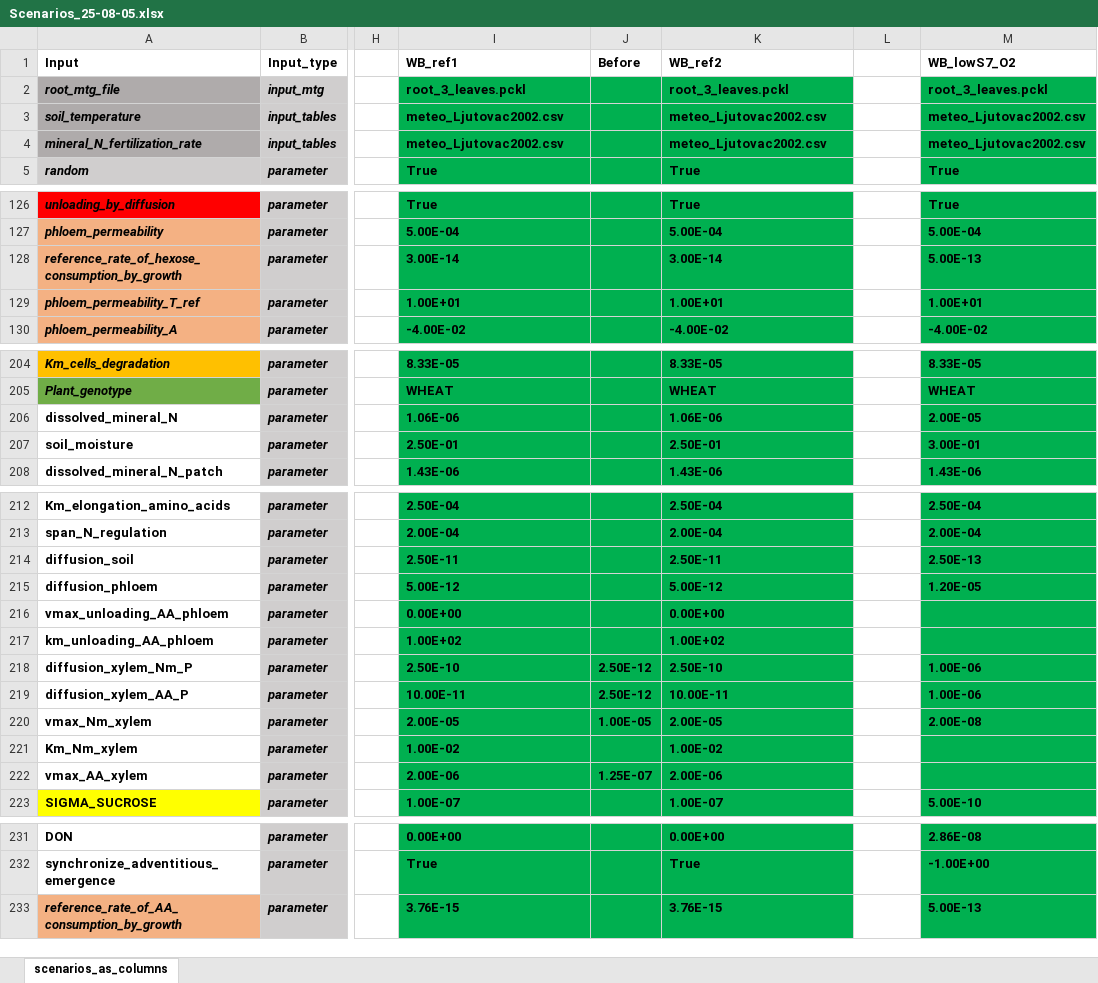
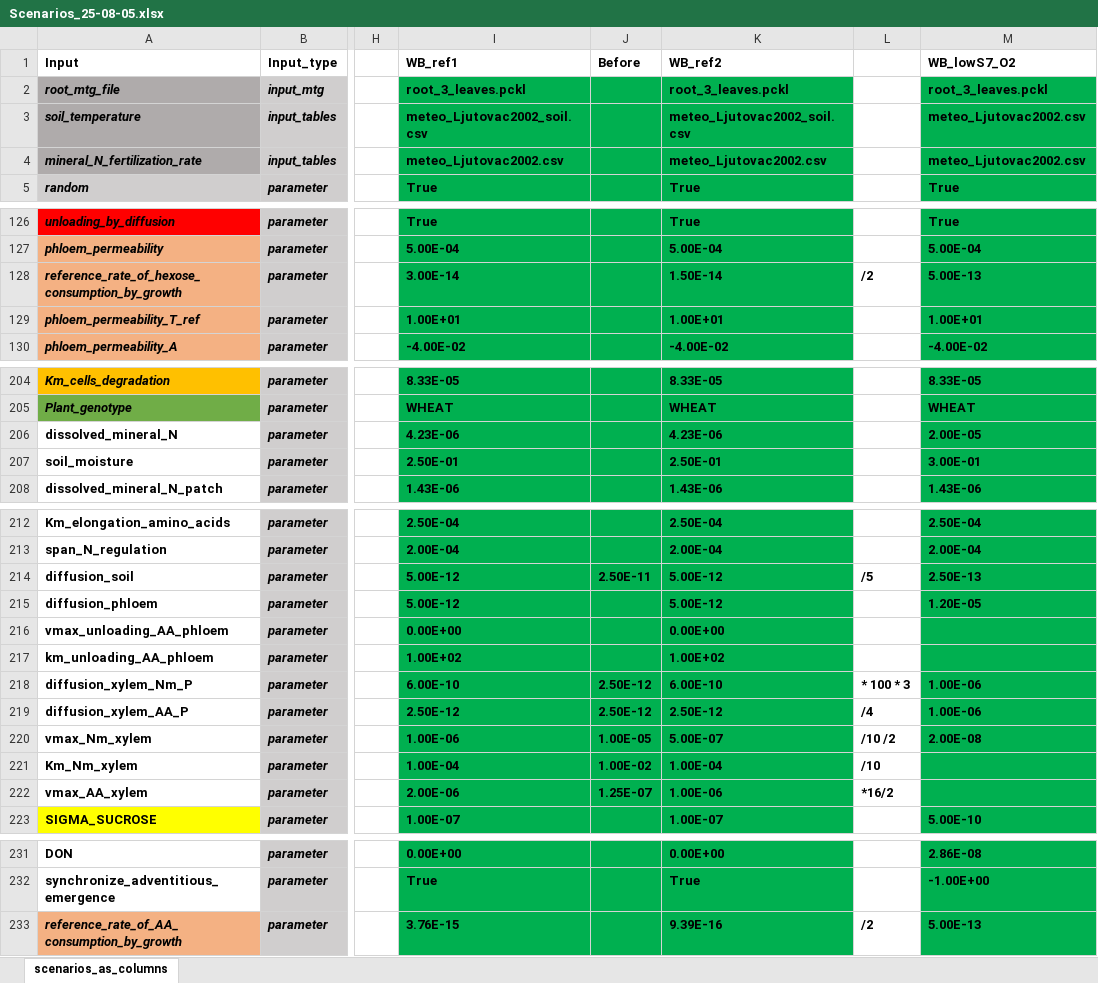
Before and after one commit to GeraultTr/Wheat-BRIDGES, an Excel workbook: simulations/scene/inputs/Scenarios_25-08-05.xlsx, sheet scenarios_as_columns, drawn as a sheet; only a part is shown, gaps mark what is left out; values as stored, in another font and other column widths than the file's, no borders; conditional formats not drawn; the diff names each change by its address in the sheet, - before the commit and + after, or states it on an @@ line.

```diff
--- a/simulations/scene/inputs/Scenarios_25-08-05.xlsx (sheet scenarios_as_columns)
+++ b/simulations/scene/inputs/Scenarios_25-08-05.xlsx (sheet scenarios_as_columns)
-I3 (WB_ref1): meteo_Ljutovac2002.csv
+I3 (WB_ref1): meteo_Ljutovac2002_soil.csv
-K3 (WB_ref2): meteo_Ljutovac2002.csv
+K3 (WB_ref2): meteo_Ljutovac2002_soil.csv
-K128 (WB_ref2): 3.00E-14
+K128 (WB_ref2): 1.50E-14
-L128: (empty)
+L128: /2
-I206 (WB_ref1): 1.06E-06
+I206 (WB_ref1): 4.23E-06
-K206 (WB_ref2): 1.06E-06
+K206 (WB_ref2): 4.23E-06
-I214 (WB_ref1): 2.50E-11
+I214 (WB_ref1): 5.00E-12
-J214 (Before): (empty)
+J214 (Before): 2.50E-11
-K214 (WB_ref2): 2.50E-11
+K214 (WB_ref2): 5.00E-12
-L214: (empty)
+L214: /5
-I218 (WB_ref1): 2.50E-10
+I218 (WB_ref1): 6.00E-10
-K218 (WB_ref2): 2.50E-10
+K218 (WB_ref2): 6.00E-10
-L218: (empty)
+L218: * 100 * 3
-I219 (WB_ref1): 10.00E-11
+I219 (WB_ref1): 2.50E-12
-K219 (WB_ref2): 10.00E-11
+K219 (WB_ref2): 2.50E-12
-L219: (empty)
+L219: /4
-I220 (WB_ref1): 2.00E-05
+I220 (WB_ref1): 1.00E-06
-K220 (WB_ref2): 2.00E-05
+K220 (WB_ref2): 5.00E-07
-L220: (empty)
+L220: /10 /2
-I221 (WB_ref1): 1.00E-02
+I221 (WB_ref1): 1.00E-04
-J221 (Before): (empty)
+J221 (Before): 1.00E-02
-K221 (WB_ref2): 1.00E-02
+K221 (WB_ref2): 1.00E-04
-L221: (empty)
+L221: /10
-K222 (WB_ref2): 2.00E-06
+K222 (WB_ref2): 1.00E-06
-L222: (empty)
+L222: *16/2
-K233 (WB_ref2): 3.76E-15
+K233 (WB_ref2): 9.39E-16
-L233: (empty)
+L233: /2
```
Also changed, not shown: formulas that keep their value, 4 other files.
